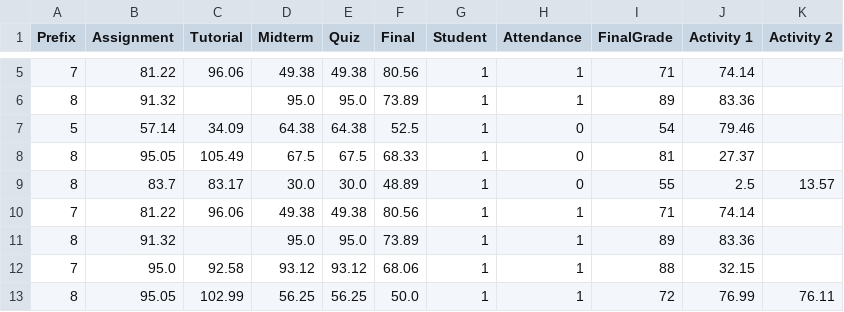
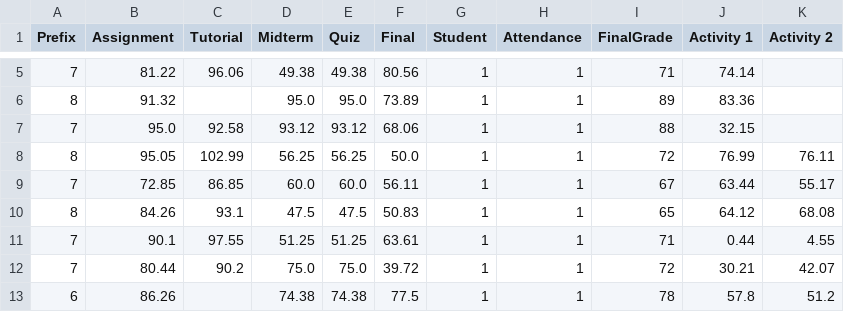
Before and after one commit to sreyeshkonduru/Datasets, a CSV file: class-grades.csv, drawn as a sheet; only a part is shown, gaps mark what is left out; the shorter side is filled out with more unchanged rows.

Commit message:
Update class-grades.csv

```diff
--- a/class-grades.csv
+++ b/class-grades.csv
@@ -6,7 +6,2 @@ Prefix,Assignment,Tutorial,Midterm,Quiz,Final,Student,Attendance,FinalGrade,Acti
 8,91.32,,95.0,95.0,73.89,1,1,89,83.36,
-5,57.14,34.09,64.38,64.38,52.5,1,0,54,79.46,
-8,95.05,105.49,67.5,67.5,68.33,1,0,81,27.37,
-8,83.7,83.17,30.0,30.0,48.89,1,0,55,2.5,13.57
-7,81.22,96.06,49.38,49.38,80.56,1,1,71,74.14,
-8,91.32,,95.0,95.0,73.89,1,1,89,83.36,
 7,95.0,92.58,93.12,93.12,68.06,1,1,88,32.15,
```
